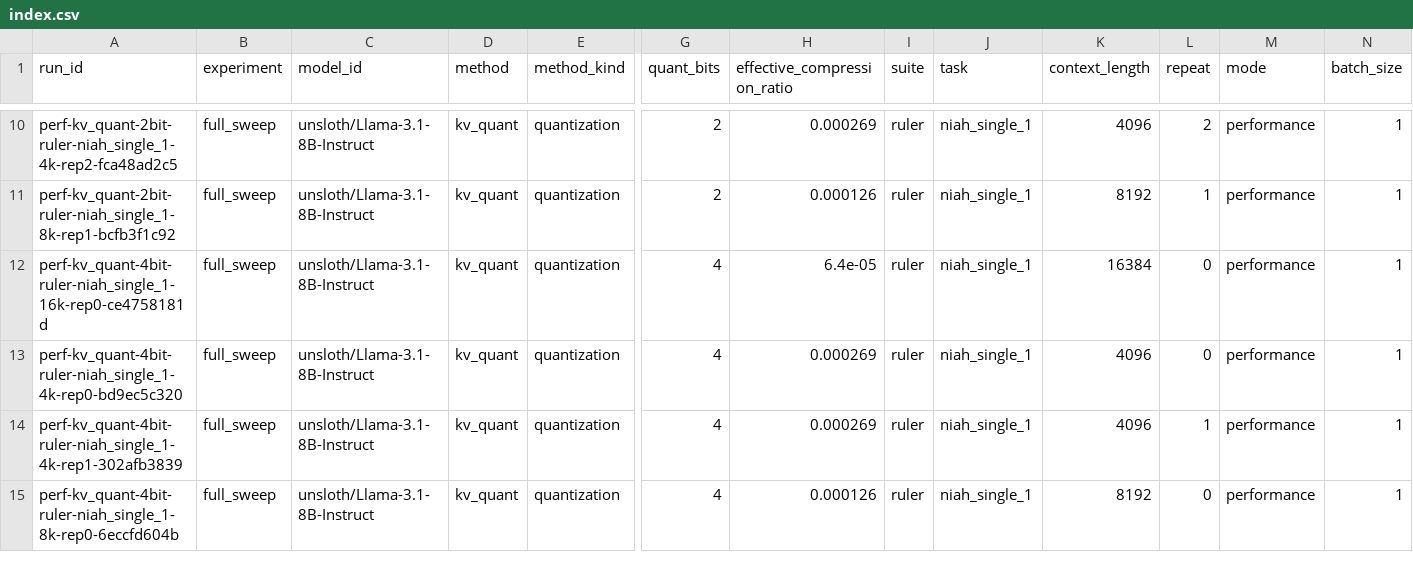
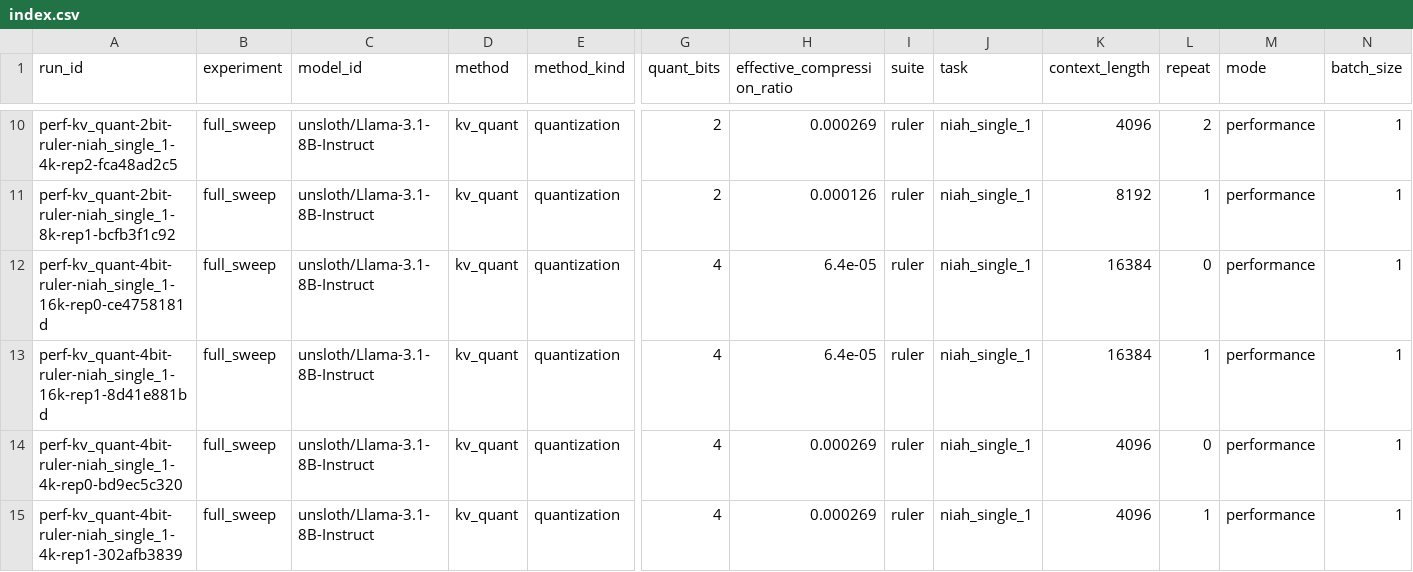
Before and after one commit to Samama251251/kvcache-bench, a CSV file: results/index.csv, drawn as a sheet; only a part is shown, gaps mark what is left out; the shorter side is filled out with more unchanged rows; rows hold the shown columns only; the diff names each change by its address in the sheet, - before the commit and + after, or states it on an @@ line.

Commit message:
Add results for perf-kv_quant-4bit-ruler-niah_single_1-16k-rep1

```diff
--- a/results/index.csv
+++ b/results/index.csv
+row 13: perf-kv_quant-4bit-ruler-niah_single_1-16k-rep1-8d41e881bd | full_sweep | unsloth/Llama-3.1-8B-Instruct | kv_quant | quantization | 4 | 6.4e-05 | ruler | niah_single_1 | 16384 | 1 | performance | 1
```
Also changed, not shown: 1 other file.
